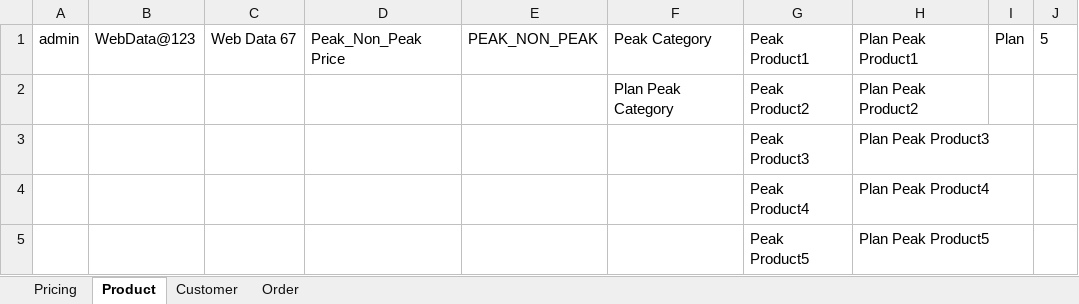
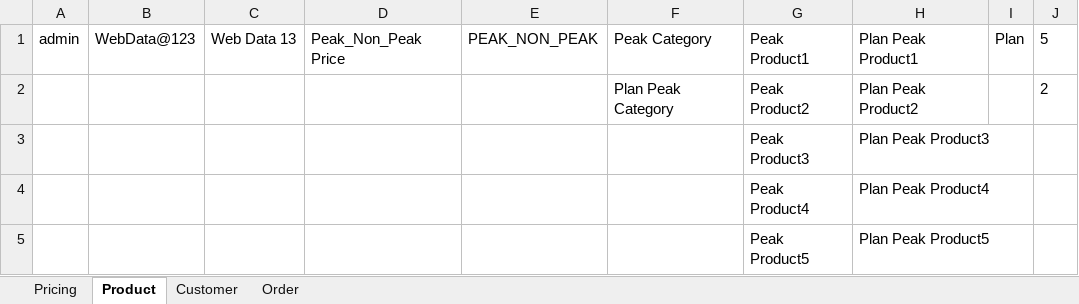
Before and after one commit to indianashu/WDAutomation, an Excel workbook: Peak_Non_Peak_Test_Data.xlsx, sheet Product, drawn as a sheet; values as stored, in another font and other column widths than the file's, no borders; the diff names each change by its address in the sheet, - before the commit and + after, or states it on an @@ line.

Commit message:
Create Category and Product for Peak NonPeak Feature

```diff
--- a/Peak_Non_Peak_Test_Data.xlsx (sheet Product)
+++ b/Peak_Non_Peak_Test_Data.xlsx (sheet Product)
-C1: Web Data 67
+C1: Web Data 13
-J2: (empty)
+J2: 2
```
Also changed, not shown: 2 other files.
